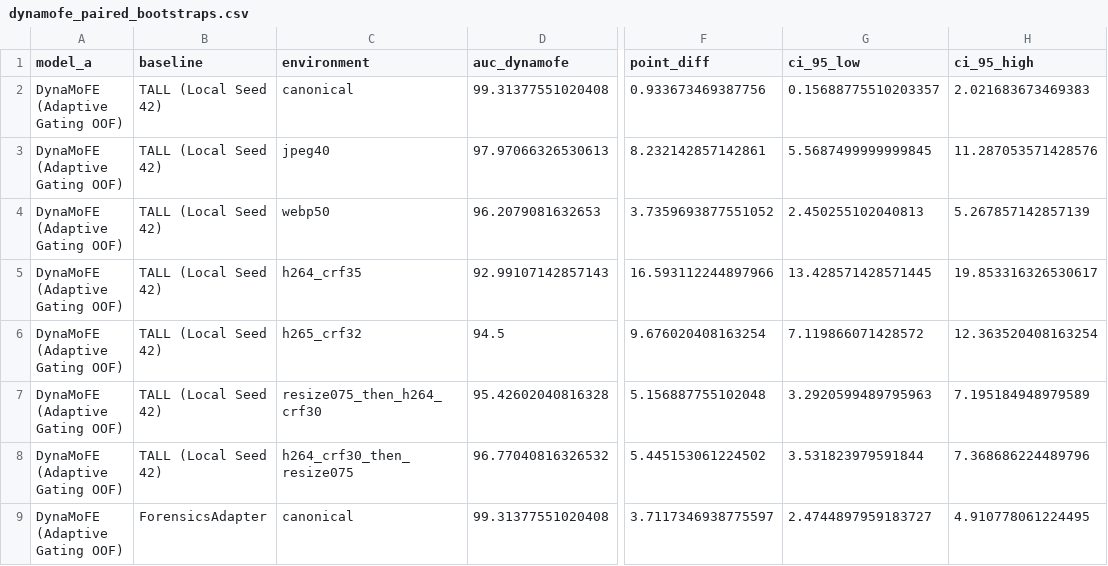
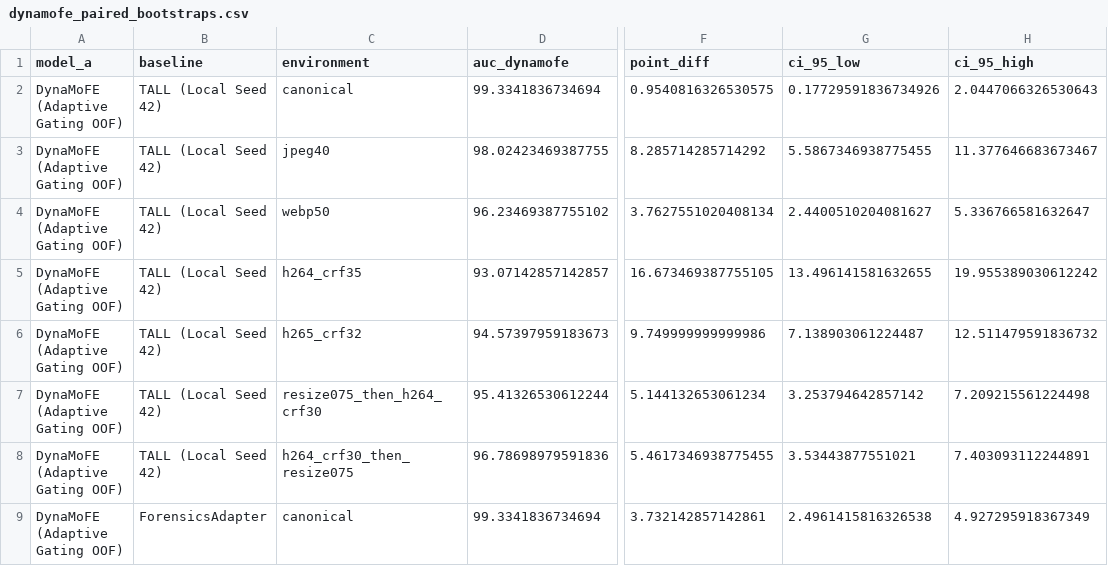
Before and after one commit to NarenTheNumpkin/DynaMoFE, a CSV file: outputs/dynamofe_paired_bootstraps.csv, drawn as a sheet; only a part is shown, gaps mark what is left out; the diff covers the shown part only; the diff names each change by its address in the sheet, - before the commit and + after, or states it on an @@ line.

```diff
--- a/outputs/dynamofe_paired_bootstraps.csv
+++ b/outputs/dynamofe_paired_bootstraps.csv
-D2 (auc_dynamofe): 99.31377551020408
+D2 (auc_dynamofe): 99.3341836734694
-F2 (point_diff): 0.933673469387756
+F2 (point_diff): 0.9540816326530575
-G2 (ci_95_low): 0.15688775510203357
+G2 (ci_95_low): 0.17729591836734926
-H2 (ci_95_high): 2.021683673469383
+H2 (ci_95_high): 2.0447066326530643
-D3 (auc_dynamofe): 97.97066326530613
+D3 (auc_dynamofe): 98.02423469387755
-F3 (point_diff): 8.232142857142861
+F3 (point_diff): 8.285714285714292
-G3 (ci_95_low): 5.5687499999999845
+G3 (ci_95_low): 5.5867346938775455
-H3 (ci_95_high): 11.287053571428576
+H3 (ci_95_high): 11.377646683673467
-D4 (auc_dynamofe): 96.2079081632653
+D4 (auc_dynamofe): 96.23469387755102
-F4 (point_diff): 3.7359693877551052
+F4 (point_diff): 3.7627551020408134
-G4 (ci_95_low): 2.450255102040813
+G4 (ci_95_low): 2.4400510204081627
-H4 (ci_95_high): 5.267857142857139
+H4 (ci_95_high): 5.336766581632647
-D5 (auc_dynamofe): 92.99107142857143
+D5 (auc_dynamofe): 93.07142857142857
-F5 (point_diff): 16.593112244897966
+F5 (point_diff): 16.673469387755105
-G5 (ci_95_low): 13.428571428571445
+G5 (ci_95_low): 13.496141581632655
-H5 (ci_95_high): 19.853316326530617
+H5 (ci_95_high): 19.955389030612242
-D6 (auc_dynamofe): 94.5
+D6 (auc_dynamofe): 94.57397959183673
-F6 (point_diff): 9.676020408163254
+F6 (point_diff): 9.749999999999986
-G6 (ci_95_low): 7.119866071428572
+G6 (ci_95_low): 7.138903061224487
-H6 (ci_95_high): 12.363520408163254
+H6 (ci_95_high): 12.511479591836732
-D7 (auc_dynamofe): 95.42602040816328
+D7 (auc_dynamofe): 95.41326530612244
-F7 (point_diff): 5.156887755102048
+F7 (point_diff): 5.144132653061234
-G7 (ci_95_low): 3.2920599489795963
+G7 (ci_95_low): 3.253794642857142
-H7 (ci_95_high): 7.195184948979589
+H7 (ci_95_high): 7.209215561224498
-D8 (auc_dynamofe): 96.77040816326532
+D8 (auc_dynamofe): 96.78698979591836
-F8 (point_diff): 5.445153061224502
+F8 (point_diff): 5.4617346938775455
-G8 (ci_95_low): 3.531823979591844
+G8 (ci_95_low): 3.53443877551021
-H8 (ci_95_high): 7.368686224489796
+H8 (ci_95_high): 7.403093112244891
-D9 (auc_dynamofe): 99.31377551020408
+D9 (auc_dynamofe): 99.3341836734694
-F9 (point_diff): 3.7117346938775597
+F9 (point_diff): 3.732142857142861
-G9 (ci_95_low): 2.4744897959183727
+G9 (ci_95_low): 2.4961415816326538
-H9 (ci_95_high): 4.910778061224495
+H9 (ci_95_high): 4.927295918367349
```
Also changed, not shown: 164 edited cells elsewhere in this file, outputs/dynamofe_benchmark_metrics.csv, outputs/dynamofe_main_comparison_auc.csv, 21 other files.
